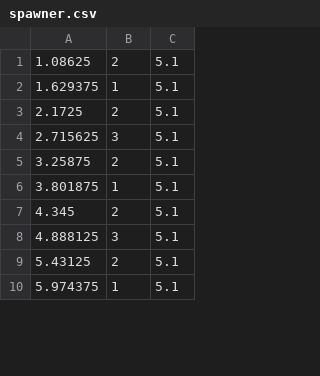
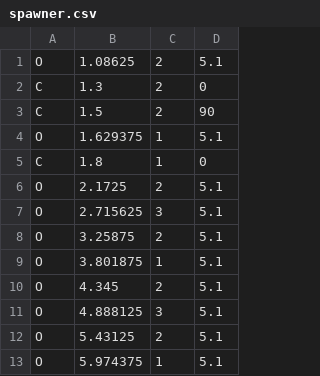
Before and after one commit to Higanbana/jam, a CSV file: Assets/Resources/Levels/spawner.csv, drawn as a sheet; only a part is shown; addresses are those after the commit; the diff names each change by its address in the sheet, - before the commit and + after, or states it on an @@ line.

```diff
--- a/Assets/Resources/Levels/spawner.csv
+++ b/Assets/Resources/Levels/spawner.csv
+column A, row 1: O; row 4: O; rows 6-13: all O
+row 2: C | 1.3 | 2 | 0
+row 3: C | 1.5 | 2 | 90
+row 5: C | 1.8 | 1 | 0
```
Also changed, not shown: 11 other files.
